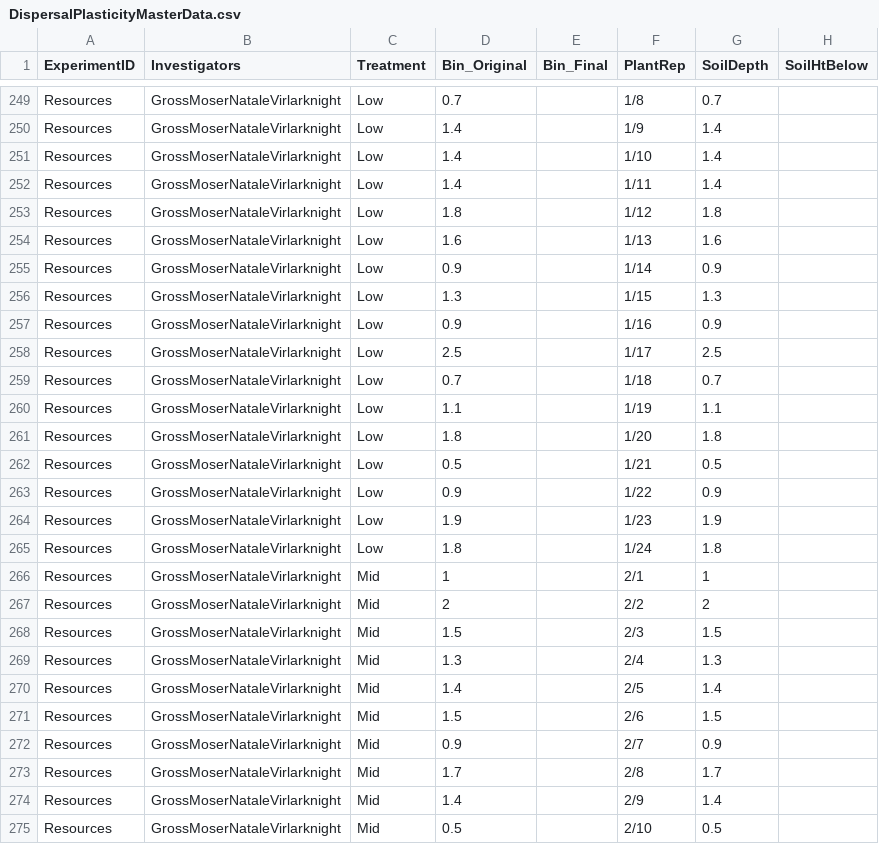
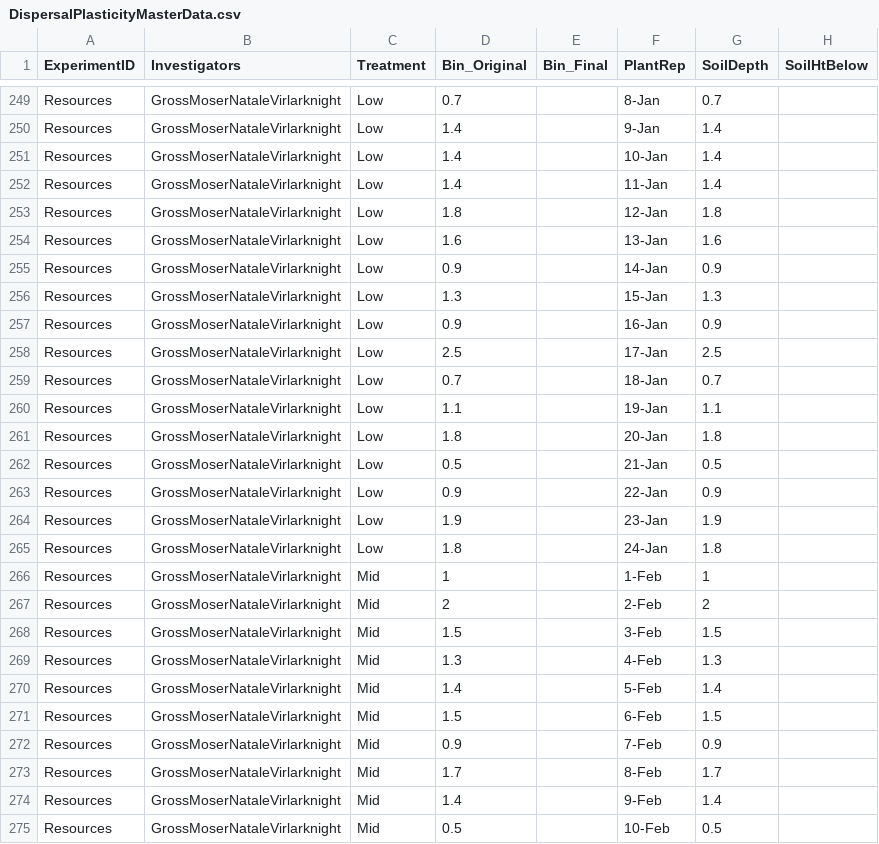
Before and after one commit to ncemery/4460_LastheniaDispersal, a CSV file: DispersalPlasticityMasterData.csv, drawn as a sheet; only a part is shown, gaps mark what is left out; the diff covers the shown part only; the diff names each change by its address in the sheet, - before the commit and + after, or states it on an @@ line.

```diff
--- a/DispersalPlasticityMasterData.csv
+++ b/DispersalPlasticityMasterData.csv
-F249 (PlantRep): 1/8
+F249 (PlantRep): 8-Jan
-F250 (PlantRep): 1/9
+F250 (PlantRep): 9-Jan
-F251 (PlantRep): 1/10
+F251 (PlantRep): 10-Jan
-F252 (PlantRep): 1/11
+F252 (PlantRep): 11-Jan
-F253 (PlantRep): 1/12
+F253 (PlantRep): 12-Jan
-F254 (PlantRep): 1/13
+F254 (PlantRep): 13-Jan
-F255 (PlantRep): 1/14
+F255 (PlantRep): 14-Jan
-F256 (PlantRep): 1/15
+F256 (PlantRep): 15-Jan
-F257 (PlantRep): 1/16
+F257 (PlantRep): 16-Jan
-F258 (PlantRep): 1/17
+F258 (PlantRep): 17-Jan
-F259 (PlantRep): 1/18
+F259 (PlantRep): 18-Jan
-F260 (PlantRep): 1/19
+F260 (PlantRep): 19-Jan
-F261 (PlantRep): 1/20
+F261 (PlantRep): 20-Jan
-F262 (PlantRep): 1/21
+F262 (PlantRep): 21-Jan
-F263 (PlantRep): 1/22
+F263 (PlantRep): 22-Jan
-F264 (PlantRep): 1/23
+F264 (PlantRep): 23-Jan
-F265 (PlantRep): 1/24
+F265 (PlantRep): 24-Jan
-F266 (PlantRep): 2/1
+F266 (PlantRep): 1-Feb
-F267 (PlantRep): 2/2
+F267 (PlantRep): 2-Feb
-F268 (PlantRep): 2/3
+F268 (PlantRep): 3-Feb
-F269 (PlantRep): 2/4
+F269 (PlantRep): 4-Feb
-F270 (PlantRep): 2/5
+F270 (PlantRep): 5-Feb
-F271 (PlantRep): 2/6
+F271 (PlantRep): 6-Feb
-F272 (PlantRep): 2/7
+F272 (PlantRep): 7-Feb
-F273 (PlantRep): 2/8
+F273 (PlantRep): 8-Feb
-F274 (PlantRep): 2/9
+F274 (PlantRep): 9-Feb
-F275 (PlantRep): 2/10
+F275 (PlantRep): 10-Feb
```
Also changed, not shown: 123 edited cells elsewhere in this file.
